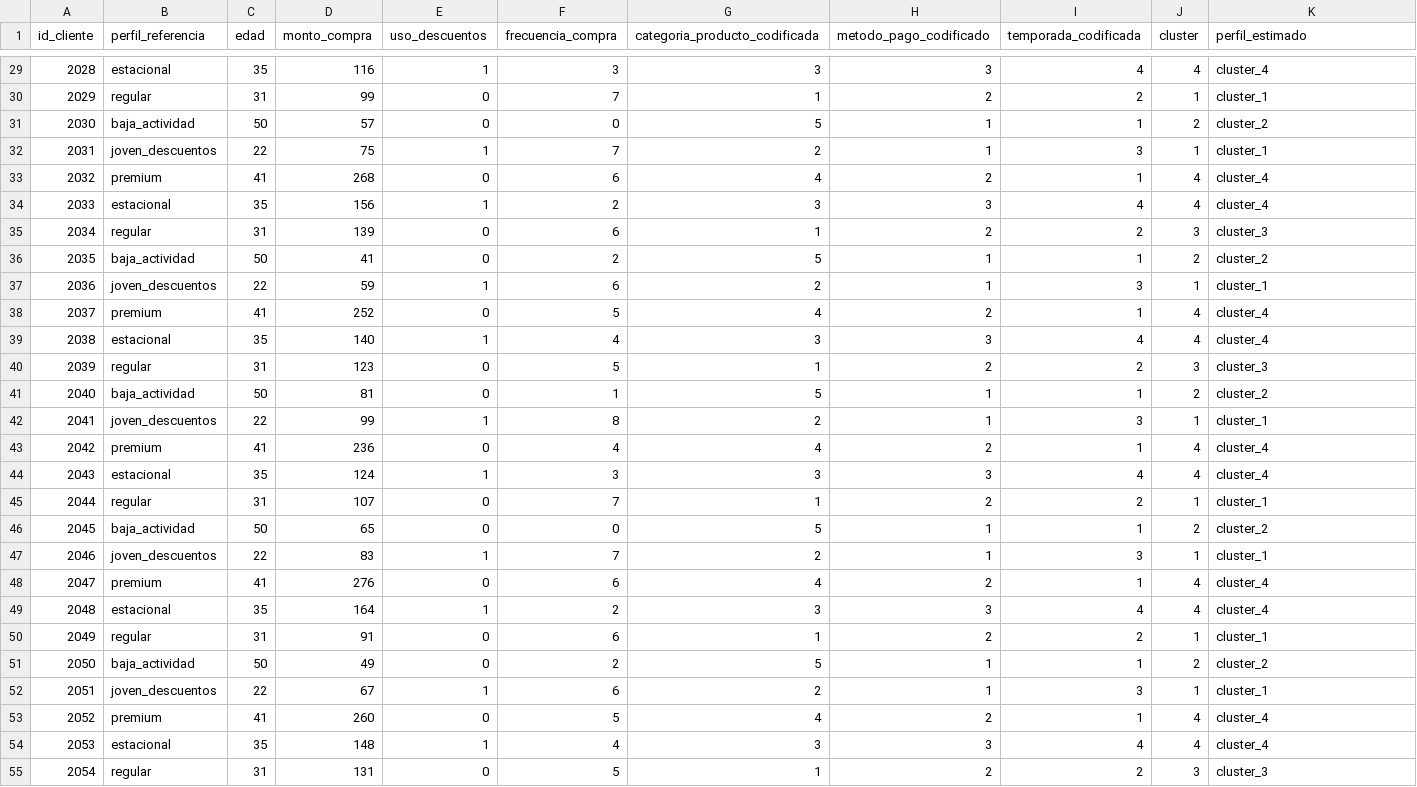
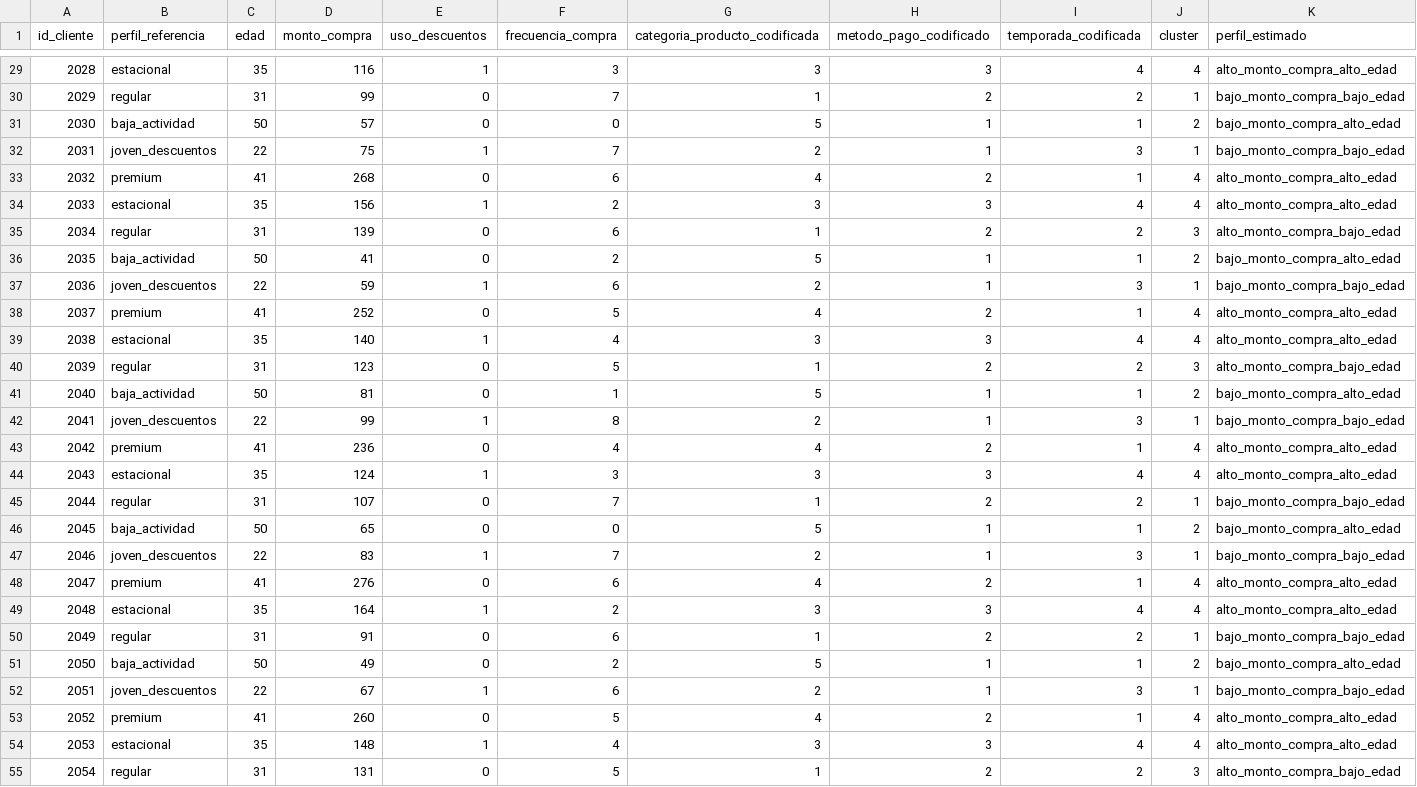
Before and after one commit to LucasTabacchi/CarpenterGrossberg-TFI-IA, a CSV file: outputs/resultados_customer_behavior.csv, drawn as a sheet; only a part is shown, gaps mark what is left out; the diff covers the shown part only.

```diff
--- a/outputs/resultados_customer_behavior.csv
+++ b/outputs/resultados_customer_behavior.csv
@@ -29,27 +29,27 @@ id_cliente,perfil_referencia,edad,monto_compra,uso_descuentos,frecuencia_compra,
-2028,estacional,35,116,1,3,3,3,4,4,cluster_4
-2029,regular,31,99,0,7,1,2,2,1,cluster_1
-2030,baja_actividad,50,57,0,0,5,1,1,2,cluster_2
-2031,joven_descuentos,22,75,1,7,2,1,3,1,cluster_1
-2032,premium,41,268,0,6,4,2,1,4,cluster_4
-2033,estacional,35,156,1,2,3,3,4,4,cluster_4
-2034,regular,31,139,0,6,1,2,2,3,cluster_3
-2035,baja_actividad,50,41,0,2,5,1,1,2,cluster_2
-2036,joven_descuentos,22,59,1,6,2,1,3,1,cluster_1
-2037,premium,41,252,0,5,4,2,1,4,cluster_4
-2038,estacional,35,140,1,4,3,3,4,4,cluster_4
-2039,regular,31,123,0,5,1,2,2,3,cluster_3
-2040,baja_actividad,50,81,0,1,5,1,1,2,cluster_2
-2041,joven_descuentos,22,99,1,8,2,1,3,1,cluster_1
-2042,premium,41,236,0,4,4,2,1,4,cluster_4
-2043,estacional,35,124,1,3,3,3,4,4,cluster_4
-2044,regular,31,107,0,7,1,2,2,1,cluster_1
-2045,baja_actividad,50,65,0,0,5,1,1,2,cluster_2
-2046,joven_descuentos,22,83,1,7,2,1,3,1,cluster_1
-2047,premium,41,276,0,6,4,2,1,4,cluster_4
-2048,estacional,35,164,1,2,3,3,4,4,cluster_4
-2049,regular,31,91,0,6,1,2,2,1,cluster_1
-2050,baja_actividad,50,49,0,2,5,1,1,2,cluster_2
-2051,joven_descuentos,22,67,1,6,2,1,3,1,cluster_1
-2052,premium,41,260,0,5,4,2,1,4,cluster_4
-2053,estacional,35,148,1,4,3,3,4,4,cluster_4
-2054,regular,31,131,0,5,1,2,2,3,cluster_3
+2028,estacional,35,116,1,3,3,3,4,4,alto_monto_compra_alto_edad
+2029,regular,31,99,0,7,1,2,2,1,bajo_monto_compra_bajo_edad
+2030,baja_actividad,50,57,0,0,5,1,1,2,bajo_monto_compra_alto_edad
+2031,joven_descuentos,22,75,1,7,2,1,3,1,bajo_monto_compra_bajo_edad
+2032,premium,41,268,0,6,4,2,1,4,alto_monto_compra_alto_edad
+2033,estacional,35,156,1,2,3,3,4,4,alto_monto_compra_alto_edad
+2034,regular,31,139,0,6,1,2,2,3,alto_monto_compra_bajo_edad
+2035,baja_actividad,50,41,0,2,5,1,1,2,bajo_monto_compra_alto_edad
+2036,joven_descuentos,22,59,1,6,2,1,3,1,bajo_monto_compra_bajo_edad
+2037,premium,41,252,0,5,4,2,1,4,alto_monto_compra_alto_edad
+2038,estacional,35,140,1,4,3,3,4,4,alto_monto_compra_alto_edad
+2039,regular,31,123,0,5,1,2,2,3,alto_monto_compra_bajo_edad
+2040,baja_actividad,50,81,0,1,5,1,1,2,bajo_monto_compra_alto_edad
+2041,joven_descuentos,22,99,1,8,2,1,3,1,bajo_monto_compra_bajo_edad
+2042,premium,41,236,0,4,4,2,1,4,alto_monto_compra_alto_edad
+2043,estacional,35,124,1,3,3,3,4,4,alto_monto_compra_alto_edad
+2044,regular,31,107,0,7,1,2,2,1,bajo_monto_compra_bajo_edad
+2045,baja_actividad,50,65,0,0,5,1,1,2,bajo_monto_compra_alto_edad
+2046,joven_descuentos,22,83,1,7,2,1,3,1,bajo_monto_compra_bajo_edad
+2047,premium,41,276,0,6,4,2,1,4,alto_monto_compra_alto_edad
+2048,estacional,35,164,1,2,3,3,4,4,alto_monto_compra_alto_edad
+2049,regular,31,91,0,6,1,2,2,1,bajo_monto_compra_bajo_edad
+2050,baja_actividad,50,49,0,2,5,1,1,2,bajo_monto_compra_alto_edad
+2051,joven_descuentos,22,67,1,6,2,1,3,1,bajo_monto_compra_bajo_edad
+2052,premium,41,260,0,5,4,2,1,4,alto_monto_compra_alto_edad
+2053,estacional,35,148,1,4,3,3,4,4,alto_monto_compra_alto_edad
+2054,regular,31,131,0,5,1,2,2,3,alto_monto_compra_bajo_edad
```
Also changed, not shown: 33 edited cells elsewhere in this file, outputs/resultados_online_retail.csv, 7 other files.
